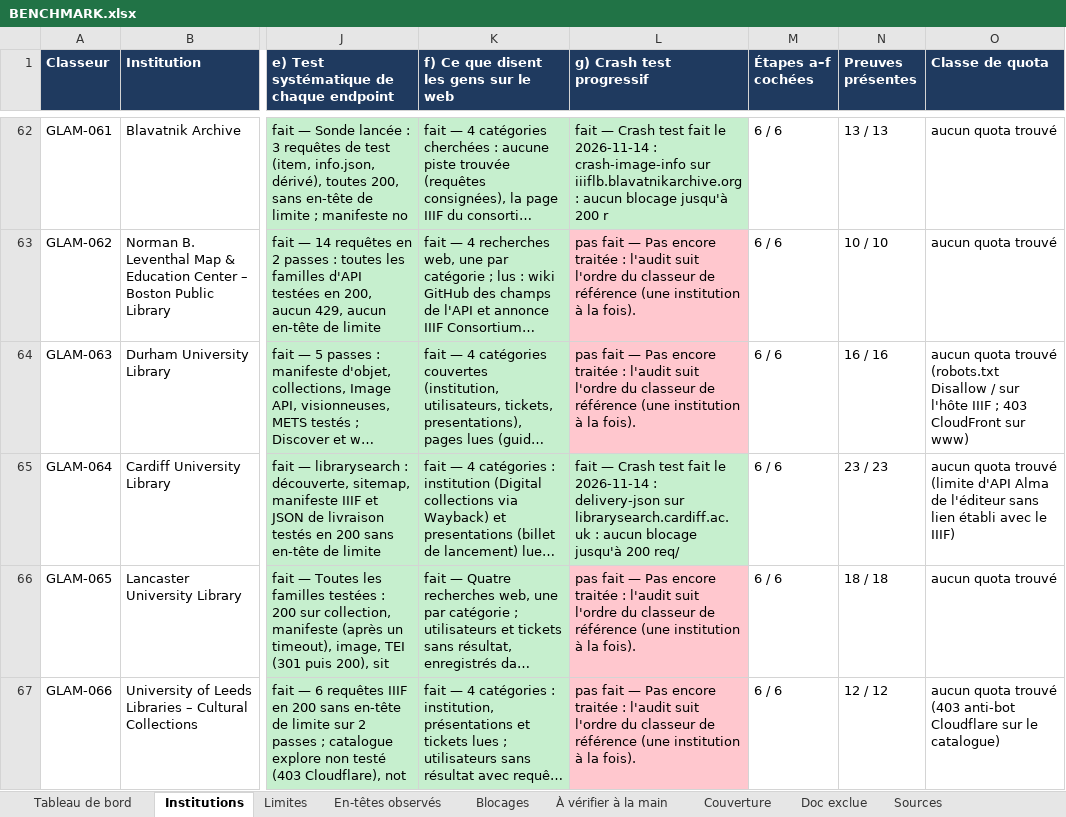
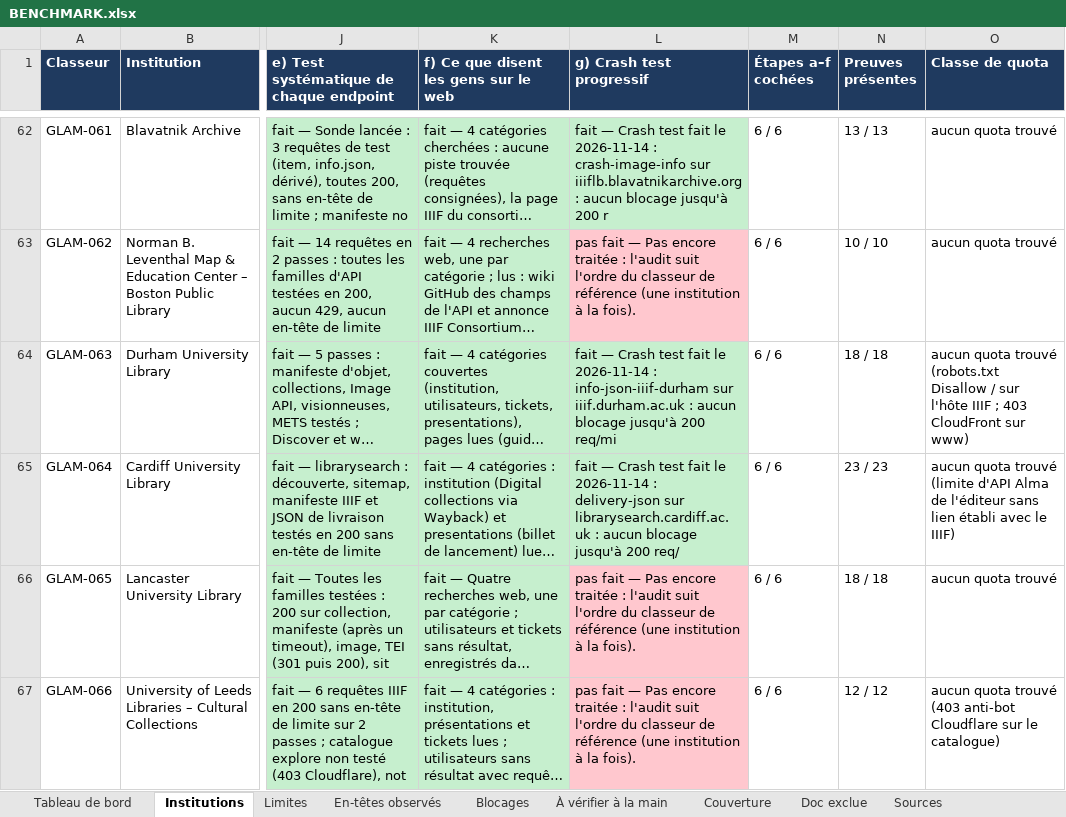
Before and after one commit to maribakulj/Veille-API-IIIF, an Excel workbook: BENCHMARK.xlsx, sheet Institutions, drawn as a sheet; only a part is shown, gaps mark what is left out; long unchanged cells end in …; values as stored, in another font and other column widths than the file's, no borders; the diff names each change by its address in the sheet, - before the commit and + after, or states it on an @@ line.

```diff
--- a/BENCHMARK.xlsx (sheet Institutions)
+++ b/BENCHMARK.xlsx (sheet Institutions)
-L64 (g) Crash test progressif): pas fait — Pas encore traitée : l'audit suit l'ordre du classeur de référence (une institution à la fois).
+L64 (g) Crash test progressif): fait — Crash test fait le 2026-11-14 : info-json-iiif-durham sur iiif.durham.ac.uk : aucun blocage jusqu'à 200 req/mi
-L64 fill: #FFC7CE
+L64 fill: #C6EFCE
-N64 (Preuves présentes): 16 / 16
+N64 (Preuves présentes): 18 / 18
```
Also changed, not shown: sheet Preuves, sheet Tableau de bord, sheet Journal, sheet Couverture, 5 other files.
